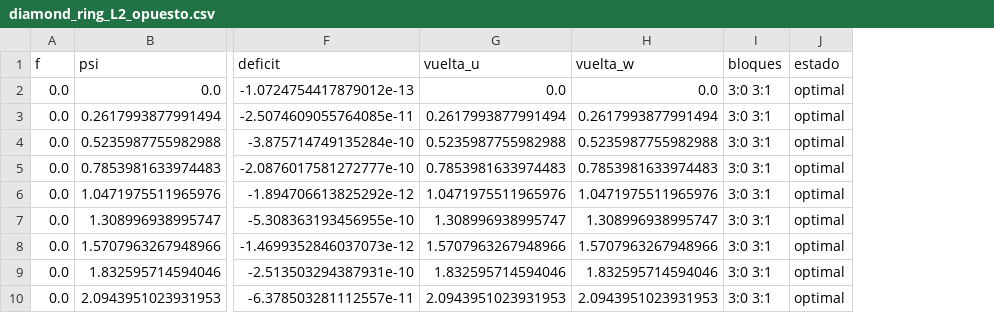
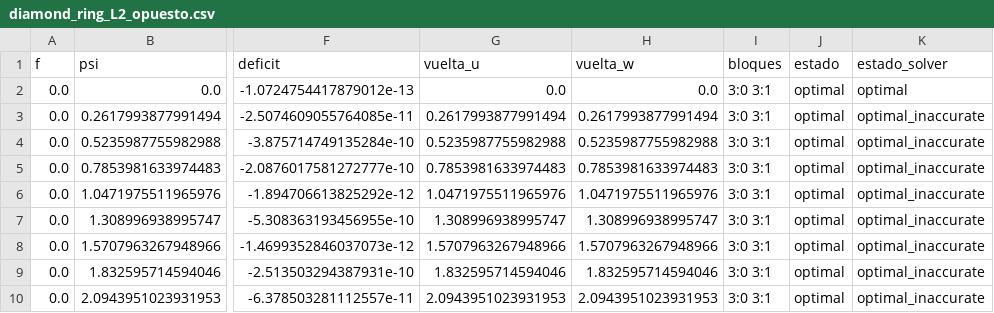
Before and after one commit to krowork/holonomy, a CSV file: data/diamond_ring_L2_opuesto.csv, drawn as a sheet; only a part is shown, gaps mark what is left out; the diff names each change by its address in the sheet, - before the commit and + after, or states it on an @@ line.

```diff
--- a/data/diamond_ring_L2_opuesto.csv
+++ b/data/diamond_ring_L2_opuesto.csv
+column K (estado_solver), rows 2-10: optimal | optimal_inaccurate | optimal_inaccurate | optimal_inaccurate | optimal_inaccurate | optimal_inaccurate | optimal_inaccurate | optimal_inaccurate | optimal_inaccurate
```
Also changed, not shown: data/diamond_ring_L2_igual.csv, 5 other files.
